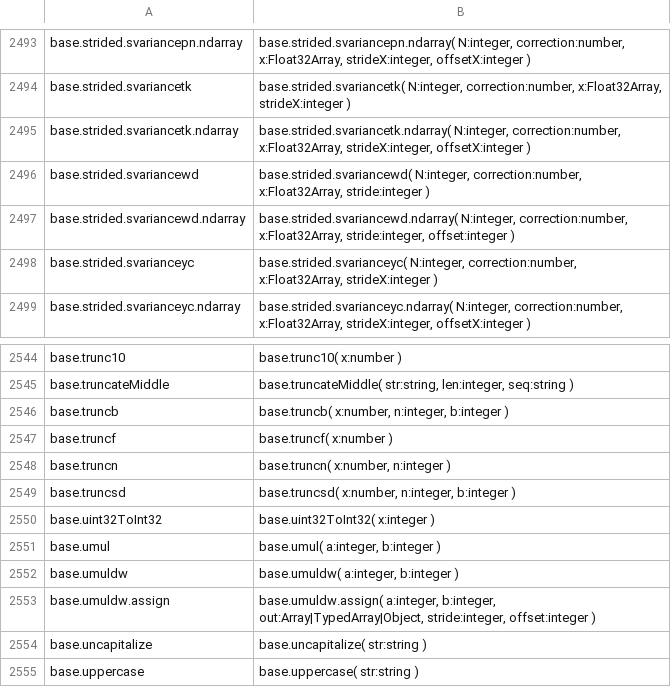
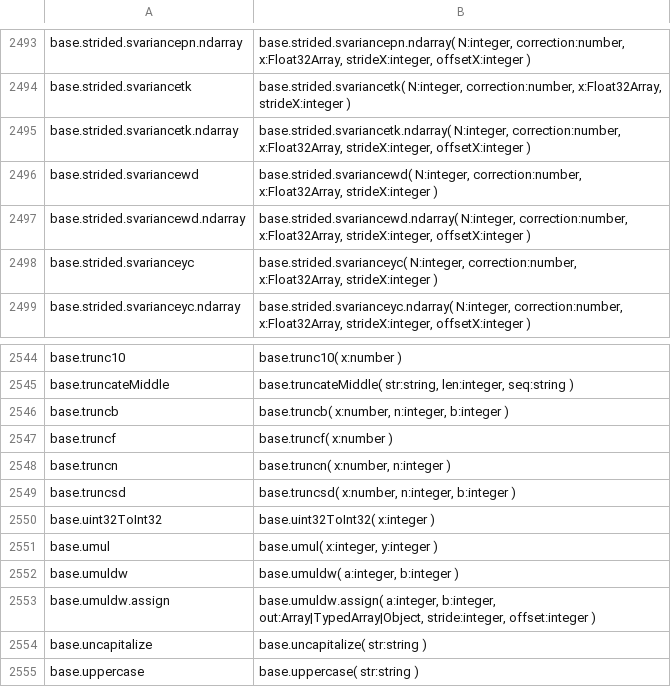
Before and after one commit to stdlib-js/repl, a CSV file: typed-signature/data/data.csv, drawn as a sheet; only a part is shown, gaps mark what is left out.

```diff
--- a/typed-signature/data/data.csv
+++ b/typed-signature/data/data.csv
@@ -2495,4 +2495,4 @@ base.strided.svariancetk,"base.strided.svariancetk( N:integer, correction:number
 base.strided.svariancetk.ndarray,"base.strided.svariancetk.ndarray( N:integer, correction:number, x:Float32Array, strideX:integer, offsetX:integer )"
-base.strided.svariancewd,"base.strided.svariancewd( N:integer, correction:number, x:Float32Array, stride:integer )"
-base.strided.svariancewd.ndarray,"base.strided.svariancewd.ndarray( N:integer, correction:number, x:Float32Array, stride:integer, offset:integer )"
+base.strided.svariancewd,"base.strided.svariancewd( N:integer, correction:number, x:Float32Array, strideX:integer )"
+base.strided.svariancewd.ndarray,"base.strided.svariancewd.ndarray( N:integer, correction:number, x:Float32Array, strideX:integer, offsetX:integer )"
 base.strided.svarianceyc,"base.strided.svarianceyc( N:integer, correction:number, x:Float32Array, strideX:integer )"
@@ -2550,3 +2550,3 @@ base.truncsd,"base.truncsd( x:number, n:integer, b:integer )"
 base.uint32ToInt32,"base.uint32ToInt32( x:integer )"
-base.umul,"base.umul( a:integer, b:integer )"
+base.umul,"base.umul( x:integer, y:integer )"
 base.umuldw,"base.umuldw( a:integer, b:integer )"
```
Also changed, not shown: info/data/data.csv, signature/data/data.csv, 8 other files.
